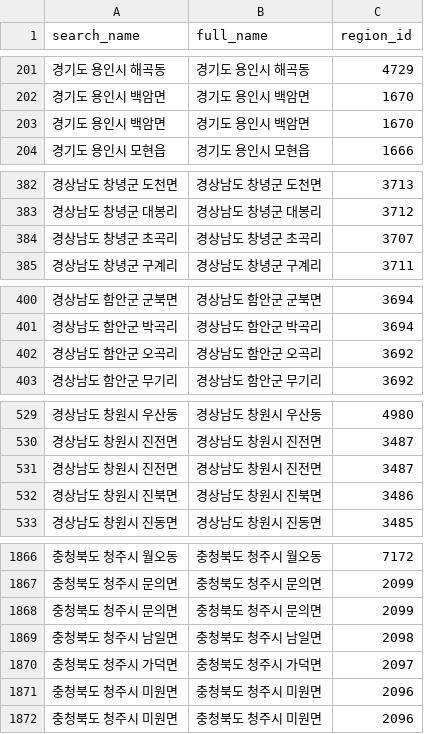
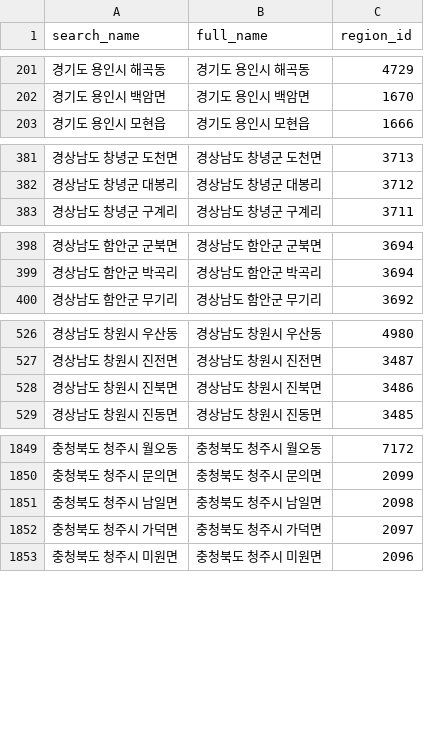
Before and after one commit to lbm8kr/daangn-db, a CSV file: daangn_region_ids.csv, drawn as a sheet; only a part is shown, gaps mark what is left out; the diff covers the shown part only; the diff names each change by its address in the sheet, - before the commit and + after, or states it on an @@ line.

```diff
--- a/daangn_region_ids.csv
+++ b/daangn_region_ids.csv
-row 203: 경기도 용인시 백암면 | 경기도 용인시 백암면 | 1670
-row 384: 경상남도 창녕군 초곡리 | 경상남도 창녕군 초곡리 | 3707
-row 402: 경상남도 함안군 오곡리 | 경상남도 함안군 오곡리 | 3692
-row 531: 경상남도 창원시 진전면 | 경상남도 창원시 진전면 | 3487
-row 1868: 충청북도 청주시 문의면 | 충청북도 청주시 문의면 | 2099
-row 1871: 충청북도 청주시 미원면 | 충청북도 청주시 미원면 | 2096
```
Also changed, not shown: 13 removed rows elsewhere in this file.
